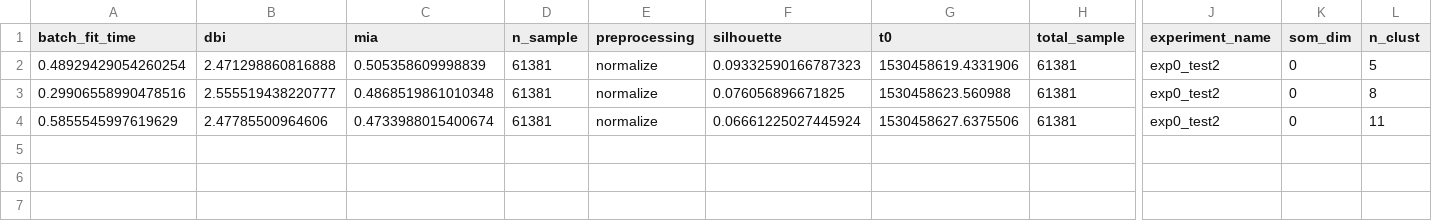
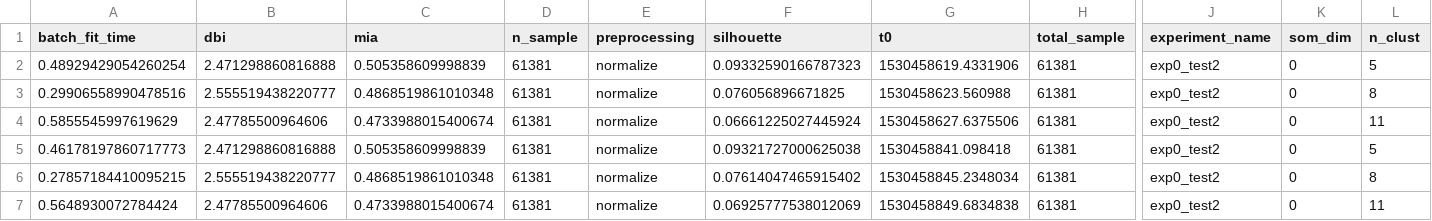
Before and after one commit to SaintlyVi/DLR_DB, a CSV file: results/cluster_results.csv, drawn as a sheet; only a part is shown, gaps mark what is left out; rows hold the shown columns only; the diff names each change by its address in the sheet, - before the commit and + after, or states it on an @@ line.

Commit message:
post-run exp0_test2

```diff
--- a/results/cluster_results.csv
+++ b/results/cluster_results.csv
+row 5: 0.46178197860717773 | 2.471298860816888 | 0.505358609998839 | 61381 | normalize | 0.09321727000625038 | 1530458841.098418 | 61381 | exp0_test2 | 0 | 5
+row 6: 0.27857184410095215 | 2.555519438220777 | 0.4868519861010348 | 61381 | normalize | 0.07614047465915402 | 1530458845.2348034 | 61381 | exp0_test2 | 0 | 8
+row 7: 0.5648930072784424 | 2.47785500964606 | 0.4733988015400674 | 61381 | normalize | 0.06925777538012069 | 1530458849.6834838 | 61381 | exp0_test2 | 0 | 11
```
